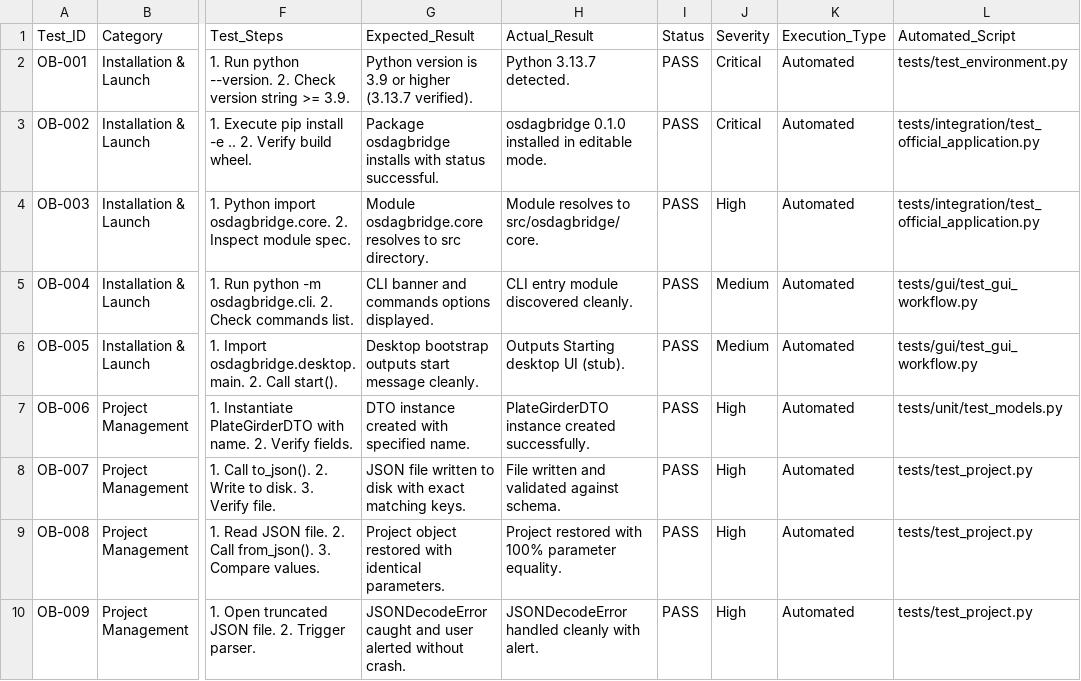
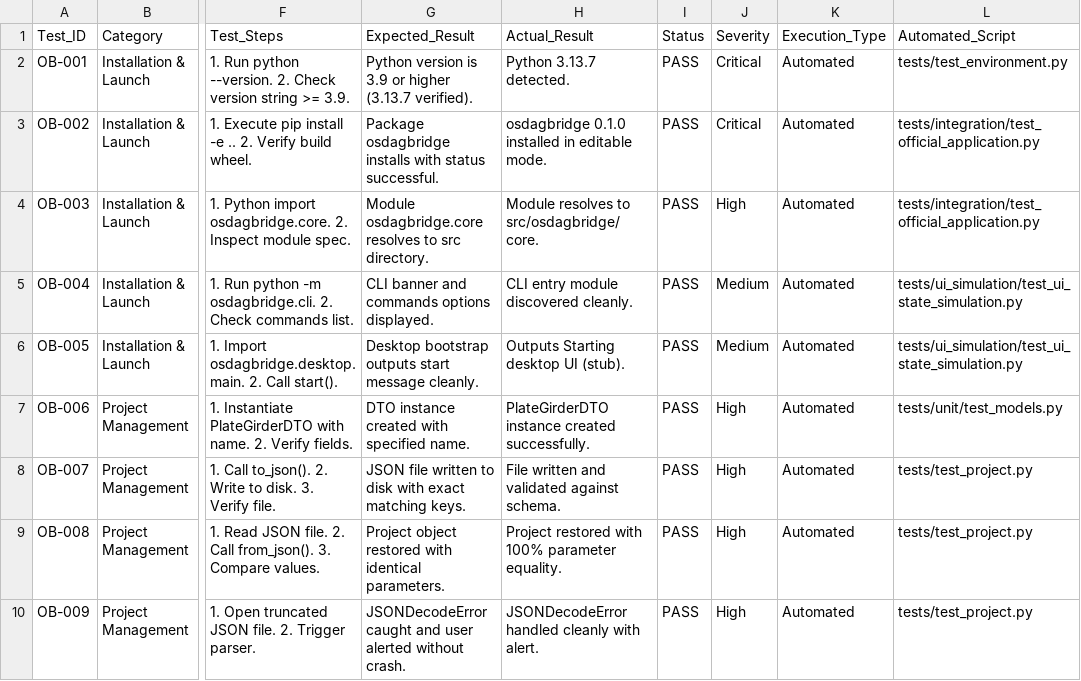
Before and after one commit to singhrajawatamit7-star/OsdagBridge-Software-Testing, a CSV file: test_cases.csv, drawn as a sheet; only a part is shown, gaps mark what is left out; the diff names each change by its address in the sheet, - before the commit and + after, or states it on an @@ line.

```diff
--- a/test_cases.csv
+++ b/test_cases.csv
-L5:L6 (Automated_Script): tests/gui/test_gui_workflow.py
+L5:L6 (Automated_Script): tests/ui_simulation/test_ui_state_simulation.py
```
Also changed, not shown: test_results.csv, 14 other files.
